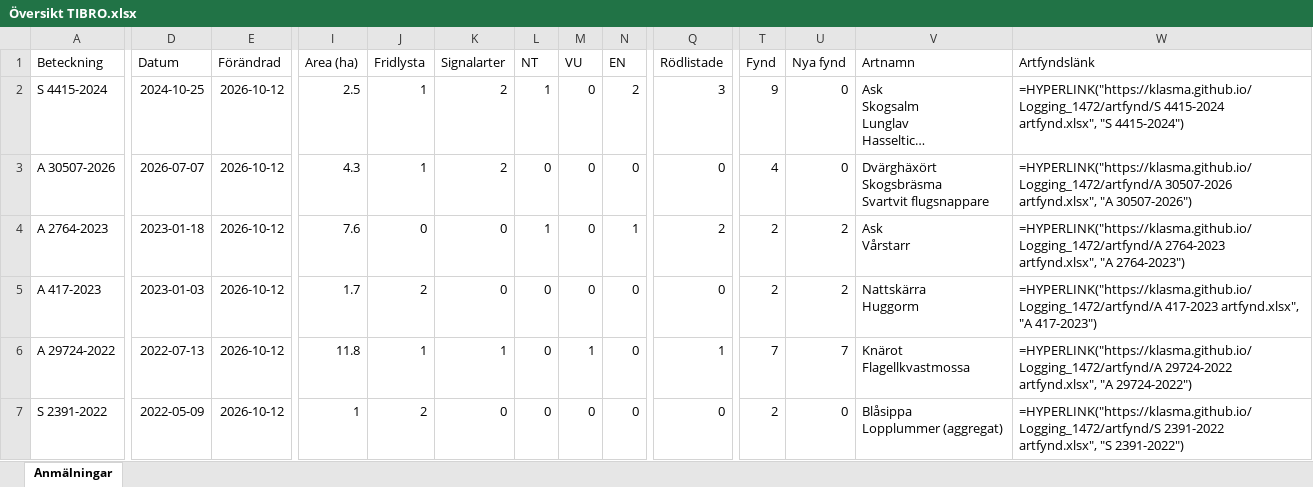
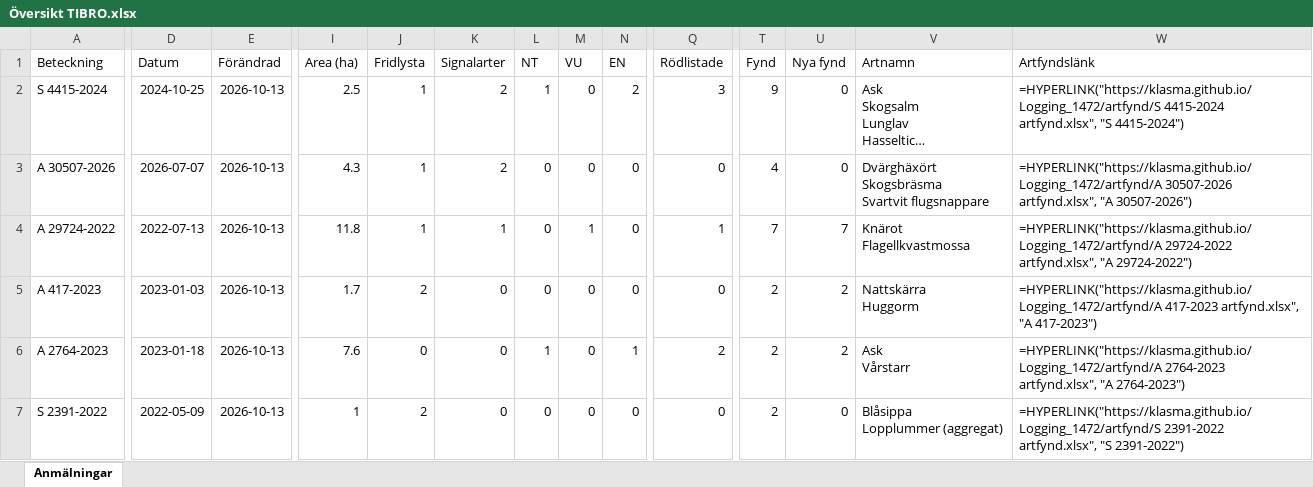
Before and after one commit to klasma/Logging_1472, an Excel workbook: Översikt TIBRO.xlsx, sheet Anmälningar, drawn as a sheet; only a part is shown, gaps mark what is left out; long unchanged cells end in …; values as stored, in another font and other column widths than the file's, no borders; formulas without a stored value are shown as written; ↵ is a line break in a cell; the diff covers the shown part only; the diff names each change by its address in the sheet, - before the commit and + after, or states it on an @@ line.

```diff
--- a/Översikt TIBRO.xlsx (sheet Anmälningar)
+++ b/Översikt TIBRO.xlsx (sheet Anmälningar)
-E2:E7 (Förändrad): 2026-10-12
+E2:E7 (Förändrad): 2026-10-13
-A4 (Beteckning): A 2764-2023
+A4 (Beteckning): A 29724-2022
-D4 (Datum): 2023-01-18
+D4 (Datum): 2022-07-13
-I4 (Area (ha)): 7.6
+I4 (Area (ha)): 11.8
-J4 (Fridlysta): 0
+J4 (Fridlysta): 1
-K4 (Signalarter): 0
+K4 (Signalarter): 1
-L4 (NT): 1
+L4 (NT): 0
-M4 (VU): 0
+M4 (VU): 1
-N4 (EN): 1
+N4 (EN): 0
-Q4 (Rödlistade): 2
+Q4 (Rödlistade): 1
-T4 (Fynd): 2
+T4 (Fynd): 7
-U4 (Nya fynd): 2
+U4 (Nya fynd): 7
-V4 (Artnamn): Ask ↵ Vårstarr
+V4 (Artnamn): Knärot ↵ Flagellkvastmossa
-W4 (Artfyndslänk): =HYPERLINK("https://klasma.github.io/Logging_1472/artfynd/A 2764-2023 artfynd.xlsx", "A 2764-2023")
+W4 (Artfyndslänk): =HYPERLINK("https://klasma.github.io/Logging_1472/artfynd/A 29724-2022 artfynd.xlsx", "A 29724-2022")
-A6 (Beteckning): A 29724-2022
+A6 (Beteckning): A 2764-2023
-D6 (Datum): 2022-07-13
+D6 (Datum): 2023-01-18
-I6 (Area (ha)): 11.8
+I6 (Area (ha)): 7.6
-J6 (Fridlysta): 1
+J6 (Fridlysta): 0
-K6 (Signalarter): 1
+K6 (Signalarter): 0
-L6 (NT): 0
+L6 (NT): 1
-M6 (VU): 1
+M6 (VU): 0
-N6 (EN): 0
+N6 (EN): 1
-Q6 (Rödlistade): 1
+Q6 (Rödlistade): 2
-T6 (Fynd): 7
+T6 (Fynd): 2
-U6 (Nya fynd): 7
+U6 (Nya fynd): 2
-V6 (Artnamn): Knärot ↵ Flagellkvastmossa
+V6 (Artnamn): Ask ↵ Vårstarr
-W6 (Artfyndslänk): =HYPERLINK("https://klasma.github.io/Logging_1472/artfynd/A 29724-2022 artfynd.xlsx", "A 29724-2022")
+W6 (Artfyndslänk): =HYPERLINK("https://klasma.github.io/Logging_1472/artfynd/A 2764-2023 artfynd.xlsx", "A 2764-2023")
```
Also changed, not shown: 549 edited cells elsewhere in this sheet, artfynd/A 2764-2023 artfynd.xlsx, artfynd/A 30507-2026 artfynd.xlsx, 51 other files.
